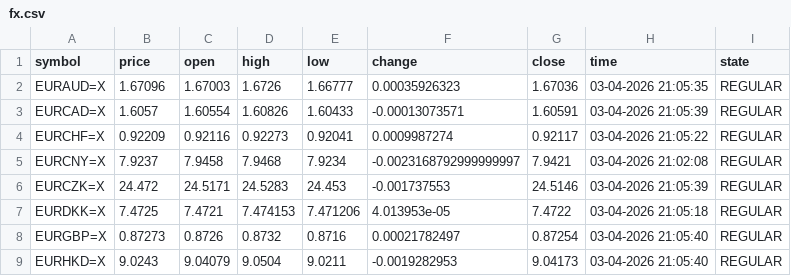
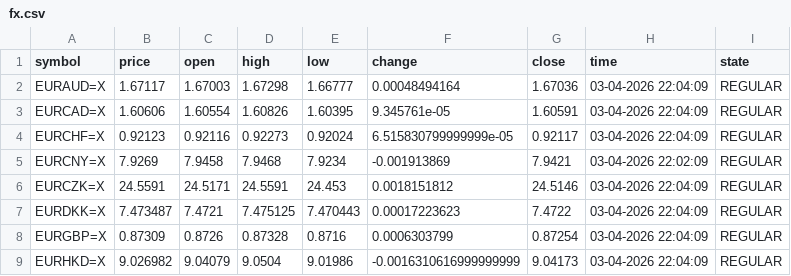
Before and after one commit to diogo-va/csv_test, a CSV file: fx.csv, drawn as a sheet; only a part is shown; the diff covers the shown part only.

Commit message:
Auto update CSV data

```diff
--- a/fx.csv
+++ b/fx.csv
@@ -1,9 +1,9 @@
 symbol	price	open	high	low	change	close	time	state
-EURAUD=X	1.67096	1.67003	1.6726	1.66777	0.00035926323	1.67036	03-04-2026 21:05:35	REGULAR
-EURCAD=X	1.6057	1.60554	1.60826	1.60433	-0.00013073571	1.60591	03-04-2026 21:05:39	REGULAR
-EURCHF=X	0.92209	0.92116	0.92273	0.92041	0.0009987274	0.92117	03-04-2026 21:05:22	REGULAR
-EURCNY=X	7.9237	7.9458	7.9468	7.9234	-0.0023168792999999997	7.9421	03-04-2026 21:02:08	REGULAR
-EURCZK=X	24.472	24.5171	24.5283	24.453	-0.001737553	24.5146	03-04-2026 21:05:39	REGULAR
-EURDKK=X	7.4725	7.4721	7.474153	7.471206	4.013953e-05	7.4722	03-04-2026 21:05:18	REGULAR
-EURGBP=X	0.87273	0.8726	0.8732	0.8716	0.00021782497	0.87254	03-04-2026 21:05:40	REGULAR
-EURHKD=X	9.0243	9.04079	9.0504	9.0211	-0.0019282953	9.04173	03-04-2026 21:05:40	REGULAR
+EURAUD=X	1.67117	1.67003	1.67298	1.66777	0.00048494164	1.67036	03-04-2026 22:04:09	REGULAR
+EURCAD=X	1.60606	1.60554	1.60826	1.60395	9.345761e-05	1.60591	03-04-2026 22:04:09	REGULAR
+EURCHF=X	0.92123	0.92116	0.92273	0.92024	6.515830799999999e-05	0.92117	03-04-2026 22:04:09	REGULAR
+EURCNY=X	7.9269	7.9458	7.9468	7.9234	-0.001913869	7.9421	03-04-2026 22:02:09	REGULAR
+EURCZK=X	24.5591	24.5171	24.5591	24.453	0.0018151812	24.5146	03-04-2026 22:04:09	REGULAR
+EURDKK=X	7.473487	7.4721	7.475125	7.470443	0.00017223623	7.4722	03-04-2026 22:04:09	REGULAR
+EURGBP=X	0.87309	0.8726	0.87328	0.8716	0.0006303799	0.87254	03-04-2026 22:04:09	REGULAR
+EURHKD=X	9.026982	9.04079	9.0504	9.01986	-0.0016310616999999999	9.04173	03-04-2026 22:04:09	REGULAR
```
Also changed, not shown: 48 edited cells elsewhere in this file, market.csv.
